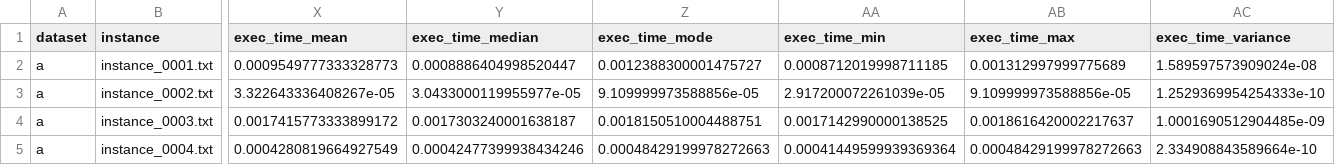
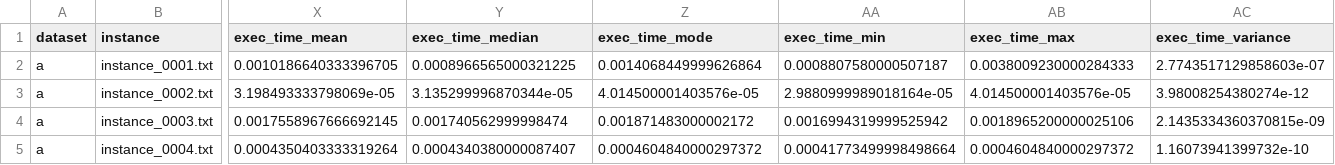
Before and after one commit to tinicius/challenge-sbpo-2025, a CSV file: objectives_output/similarity_aggregation_multi_a.csv, drawn as a sheet; only a part is shown, gaps mark what is left out; the diff covers the shown part only; the diff names each change by its address in the sheet, - before the commit and + after, or states it on an @@ line.

```diff
--- a/objectives_output/similarity_aggregation_multi_a.csv
+++ b/objectives_output/similarity_aggregation_multi_a.csv
-X2 (exec_time_mean): 0.0009549777333328773
+X2 (exec_time_mean): 0.0010186640333396705
-Y2 (exec_time_median): 0.0008886404998520447
+Y2 (exec_time_median): 0.0008966565000321225
-Z2 (exec_time_mode): 0.0012388300001475727
+Z2 (exec_time_mode): 0.0014068449999626864
-AA2 (exec_time_min): 0.0008712019998711185
+AA2 (exec_time_min): 0.0008807580000507187
-AB2 (exec_time_max): 0.001312997999775689
+AB2 (exec_time_max): 0.0038009230000284333
-AC2 (exec_time_variance): 1.589597573909024e-08
+AC2 (exec_time_variance): 2.7743517129858603e-07
-X3 (exec_time_mean): 3.322643336408267e-05
+X3 (exec_time_mean): 3.198493333798069e-05
-Y3 (exec_time_median): 3.0433000119955977e-05
+Y3 (exec_time_median): 3.135299996870344e-05
-Z3 (exec_time_mode): 9.109999973588856e-05
+Z3 (exec_time_mode): 4.014500001403576e-05
-AA3 (exec_time_min): 2.917200072261039e-05
+AA3 (exec_time_min): 2.9880999989018164e-05
-AB3 (exec_time_max): 9.109999973588856e-05
+AB3 (exec_time_max): 4.014500001403576e-05
-AC3 (exec_time_variance): 1.2529369954254333e-10
+AC3 (exec_time_variance): 3.98008254380274e-12
-X4 (exec_time_mean): 0.0017415773333899172
+X4 (exec_time_mean): 0.0017558967666692145
-Y4 (exec_time_median): 0.0017303240001638187
+Y4 (exec_time_median): 0.001740562999998474
-Z4 (exec_time_mode): 0.0018150510004488751
+Z4 (exec_time_mode): 0.001871483000002172
-AA4 (exec_time_min): 0.0017142990000138525
+AA4 (exec_time_min): 0.0016994319999525942
-AB4 (exec_time_max): 0.0018616420002217637
+AB4 (exec_time_max): 0.0018965200000025106
-AC4 (exec_time_variance): 1.0001690512904485e-09
+AC4 (exec_time_variance): 2.1435334360370815e-09
-X5 (exec_time_mean): 0.0004280819664927549
+X5 (exec_time_mean): 0.0004350403333319264
-Y5 (exec_time_median): 0.00042477399938434246
+Y5 (exec_time_median): 0.0004340380000087407
-Z5 (exec_time_mode): 0.00048429199978272663
+Z5 (exec_time_mode): 0.0004604840000297372
-AA5 (exec_time_min): 0.00041449599939369364
+AA5 (exec_time_min): 0.00041773499998498664
-AB5 (exec_time_max): 0.00048429199978272663
+AB5 (exec_time_max): 0.0004604840000297372
-AC5 (exec_time_variance): 2.334908843589664e-10
+AC5 (exec_time_variance): 1.16073941399732e-10
```
Also changed, not shown: 116 edited cells elsewhere in this file, objectives_output/aisle_cluster_expansion_a.csv, objectives_output/diff_a.csv, 22 other files.
